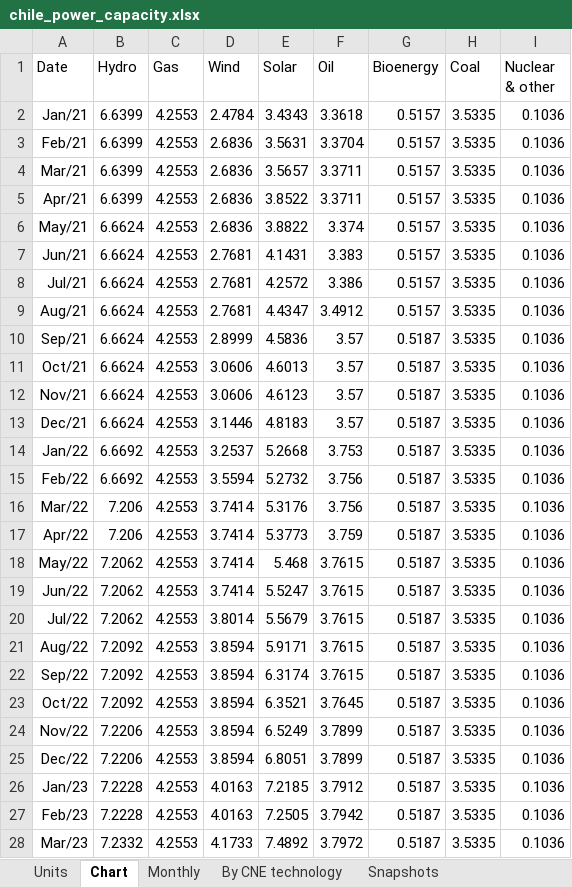
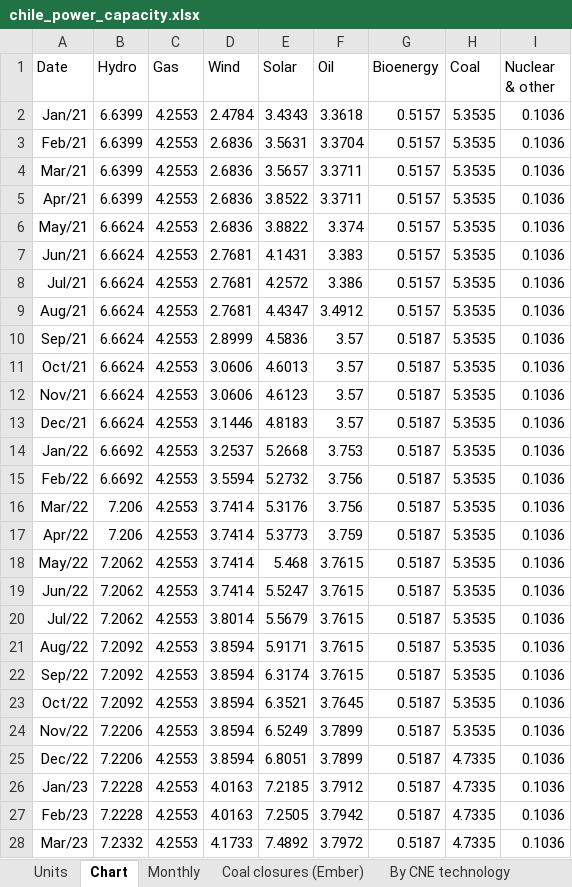
Before and after one commit to thomasdalton9/Energy-public, an Excel workbook: output/Data and Chart Outputs/chile_power_capacity.xlsx, sheet Chart, drawn as a sheet; only a part is shown; values as stored, in another font and other column widths than the file's, no borders; charts and pictures not drawn; the diff covers the shown part only; the diff names each change by its address in the sheet, - before the commit and + after, or states it on an @@ line.

```diff
--- a/output/Data and Chart Outputs/chile_power_capacity.xlsx (sheet Chart)
+++ b/output/Data and Chart Outputs/chile_power_capacity.xlsx (sheet Chart)
+sheet tab: Coal closures (Ember)
-H2:H24 (Coal): 3.5335
+H2:H24 (Coal): 5.3535
-H25:H28 (Coal): 3.5335
+H25:H28 (Coal): 4.7335
```
Also changed, not shown: 32 edited cells elsewhere in this sheet, sheet Monthly, sheet Ember check, sheet Units, 1 other file.
